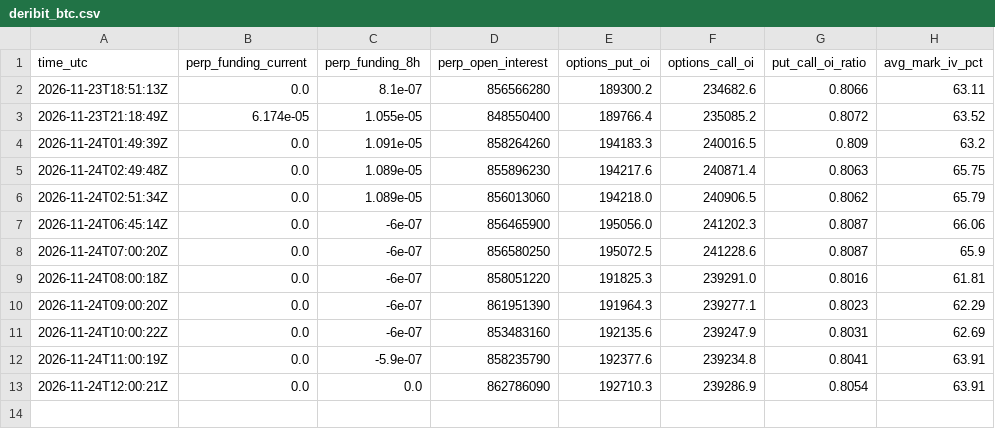
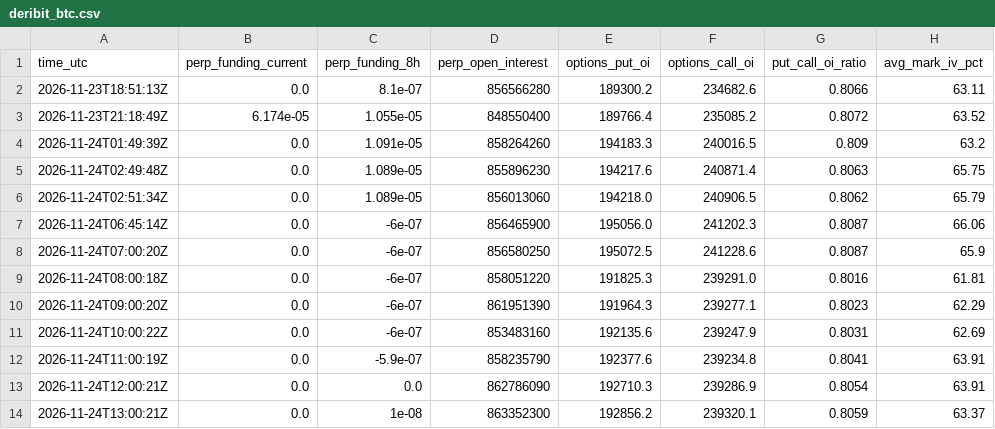
Before and after one commit to JonHagwood/crypto-data, a CSV file: data/deribit_btc.csv, drawn as a sheet.

```diff
--- a/data/deribit_btc.csv
+++ b/data/deribit_btc.csv
@@ -13 +13,2 @@ time_utc,perp_funding_current,perp_funding_8h,perp_open_interest,options_put_oi,
 2026-11-24T12:00:21Z,0.0,0.0,862786090,192710.3,239286.9,0.8054,63.91
+2026-11-24T13:00:21Z,0.0,1e-08,863352300,192856.2,239320.1,0.8059,63.37
```
Also changed, not shown: data/errors.csv, data/news.csv, 5 other files.
